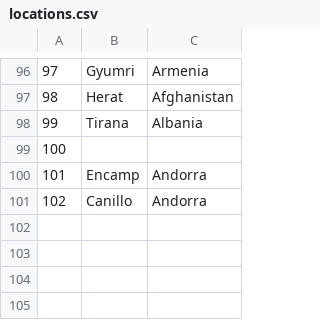
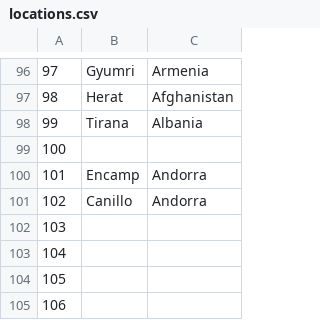
Before and after one commit to dokma11/SIMS-Project-Group-4-Team-B, a CSV file: Sims2023/Sims2023/Resources/Data/locations.csv, drawn as a sheet; only a part is shown, gaps mark what is left out.

```diff
--- a/Sims2023/Sims2023/Resources/Data/locations.csv
+++ b/Sims2023/Sims2023/Resources/Data/locations.csv
@@ -101 +101,5 @@
 102|Canillo|Andorra
+103||
+104||
+105||
+106||
```
Also changed, not shown: Sims2023/Sims2023/Resources/Data/users.csv, 16 other files.
